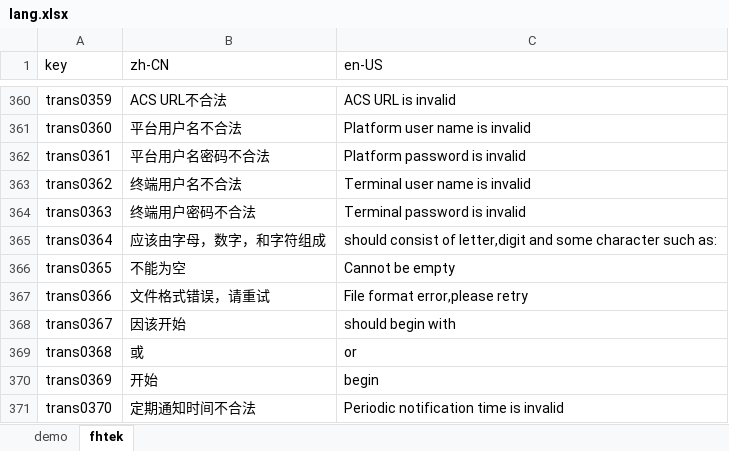
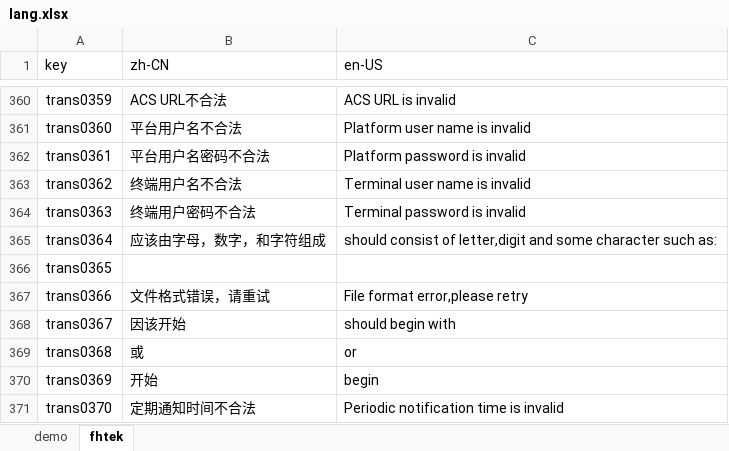
Before and after one commit to ytppp/fhtek-docs, an Excel workbook: lang.xlsx, sheet fhtek, drawn as a sheet; only a part is shown, gaps mark what is left out; values as stored, in another font and other column widths than the file's, no borders; the diff covers the shown part only; the diff names each change by its address in the sheet, - before the commit and + after, or states it on an @@ line.

```diff
--- a/lang.xlsx (sheet fhtek)
+++ b/lang.xlsx (sheet fhtek)
-B366 (zh-CN): 不能为空
+B366 (zh-CN): (empty)
-C366 (en-US): Cannot be empty
+C366 (en-US): (empty)
```
Also changed, not shown: 20 edited cells elsewhere in this sheet, 2 other files.
